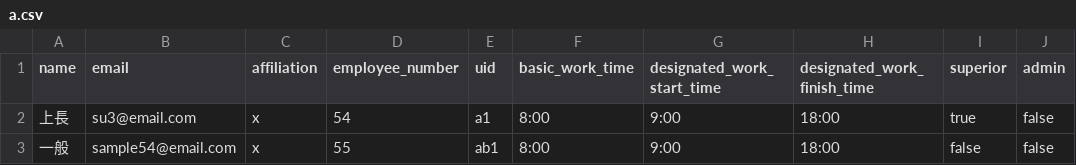
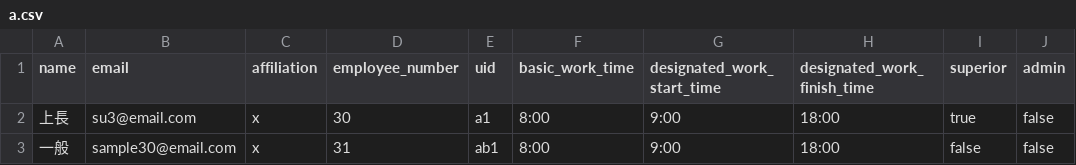
Before and after one commit to wacawa/attendance_system_A, a CSV file: a.csv, drawn as a sheet; only a part is shown; the diff names each change by its address in the sheet, - before the commit and + after, or states it on an @@ line.

```diff
--- a/a.csv
+++ b/a.csv
-D2 (employee_number): 54
+D2 (employee_number): 30
-B3 (email): sample54@email.com
+B3 (email): sample30@email.com
-D3 (employee_number): 55
+D3 (employee_number): 31
```
Also changed, not shown: 1 other file.
